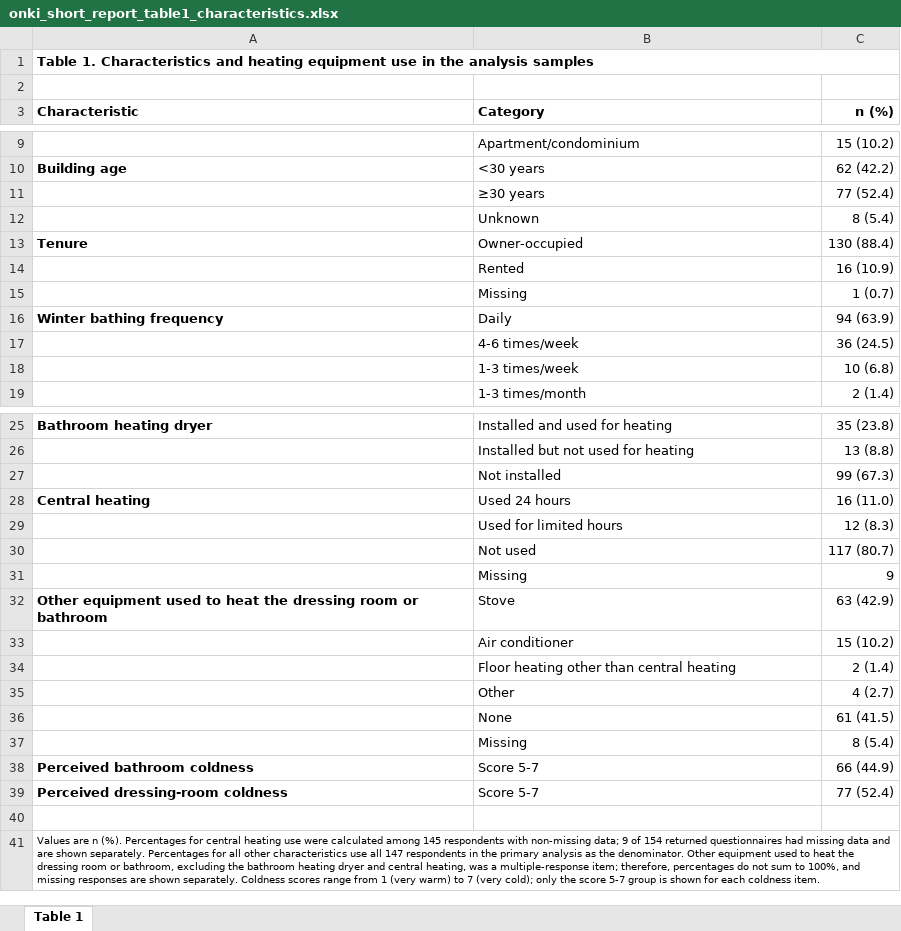
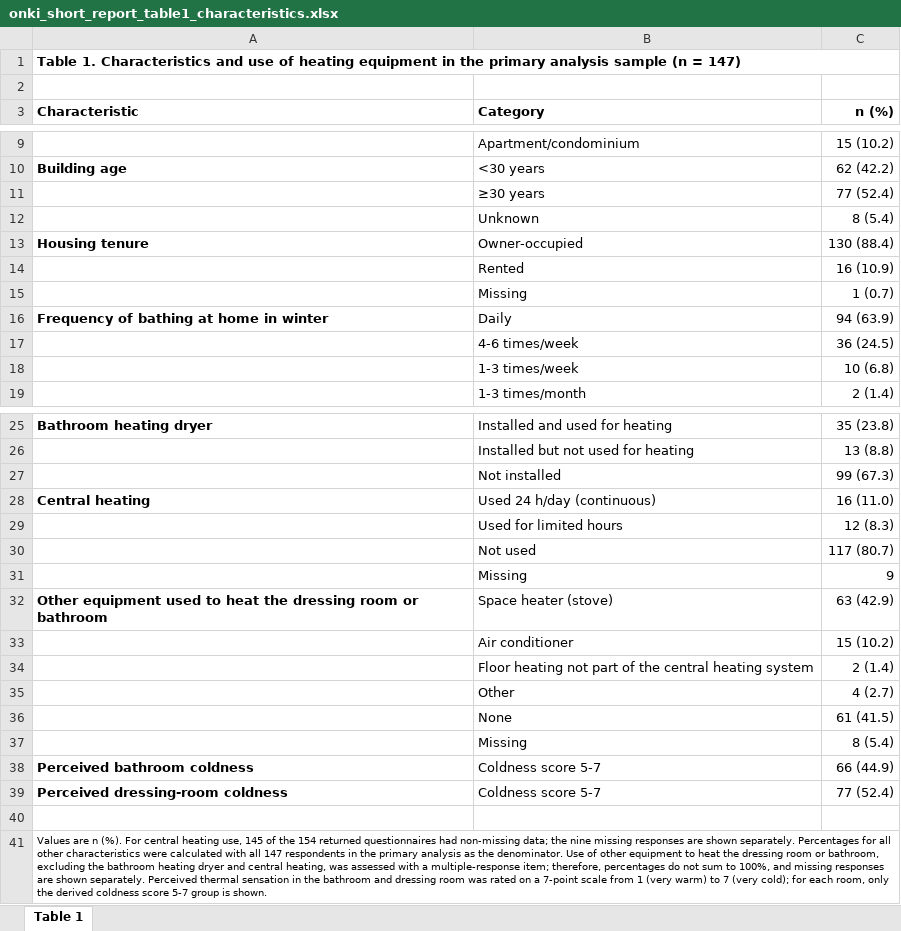
Before and after one commit to NSatoshi-lab/aomori_survey, an Excel workbook: deliverables/05_manuscript/onki_short_report_table1_characteristics.xlsx, sheet Table 1, drawn as a sheet; only a part is shown, gaps mark what is left out; values as stored, in another font and other column widths than the file's, no borders; the diff names each change by its address in the sheet, - before the commit and + after, or states it on an @@ line.

Commit message:
英文レビューを反映し用語と表図を同期
・英文題名では温冷感をPerceived Thermal Sensation、解析群ではbathroom coldness scoreとして区別し、抄録を和文内容に同期した。

・Claude校閲指摘に基づきTable 1とFigure legendの文法・脚注・群名を修正し、英語図、xlsx、提出用docxを再生成した。

・解析回帰テスト10件、markdownlint、Table 1全36行のCSV・Markdown・xlsx照合、docx 13ページとxlsx A4 1ページの表示を確認した。

```diff
--- a/deliverables/05_manuscript/onki_short_report_table1_characteristics.xlsx (sheet Table 1)
+++ b/deliverables/05_manuscript/onki_short_report_table1_characteristics.xlsx (sheet Table 1)
-A1 (Characteristic): …Characteristics and heating equipment use in the analysis samples
+A1 (Characteristic): …Characteristics and use of heating equipment in the primary analysis sample (n = 147)
-A13 (Characteristic): Tenure
+A13 (Characteristic): Housing tenure
-A16 (Characteristic): Winter bathing frequency
+A16 (Characteristic): Frequency of bathing at home in winter
-B28 (Category): Used 24 hours
+B28 (Category): Used 24 h/day (continuous)
-B32 (Category): Stove
+B32 (Category): Space heater (stove)
-B34 (Category): Floor heating other than central heating
+B34 (Category): Floor heating not part of the central heating system
-B38:B39 (Category): Score 5-7
+B38:B39 (Category): Coldness score 5-7
-A41 (Characteristic): …n (%). Percentages for central heating use were calculated among 145 respondents with non-missing data; 9 of 154 returned questionnaires had missing data and are shown separately. Percentages for all other characteristics use all 147 respondents in the primary analysis as the denominator. Other equipment used to heat the dressing room or bathroom, excluding the bathroom heating dryer and central heating, was a multiple-response item; therefore, percentages do not sum to 100%, and missing responses are shown separately. Coldness scores range from 1 (very warm) to 7 (very cold); only the score 5-7 group is shown for each coldness item.
+A41 (Characteristic): …n (%). For central heating use, 145 of the 154 returned questionnaires had non-missing data; the nine missing responses are shown separately. Percentages for all other characteristics were calculated with all 147 respondents in the primary analysis as the denominator. Use of other equipment to heat the dressing room or bathroom, excluding the bathroom heating dryer and central heating, was assessed with a multiple-response item; therefore, percentages do not sum to 100%, and missing responses are shown separately. Perceived thermal sensation in the bathroom and dressing room was rated on a 7-point scale from 1 (very warm) to 7 (very cold); for each room, only the derived coldness score 5-7 group is shown.
```
Also changed, not shown: 7 other files.
